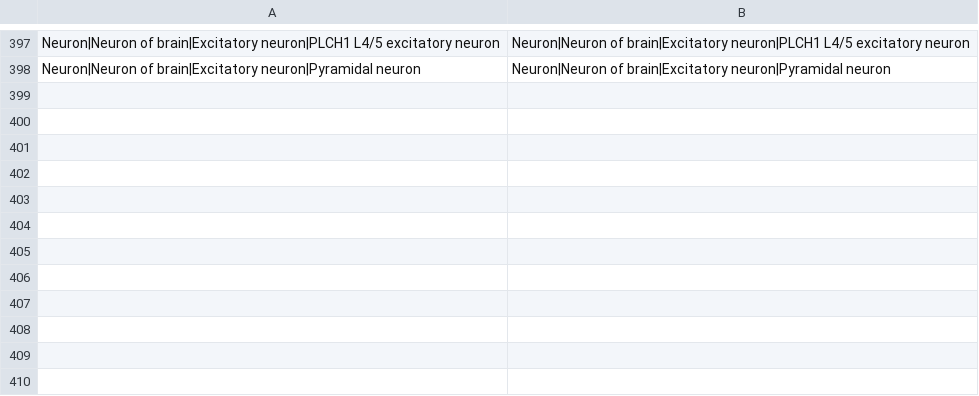
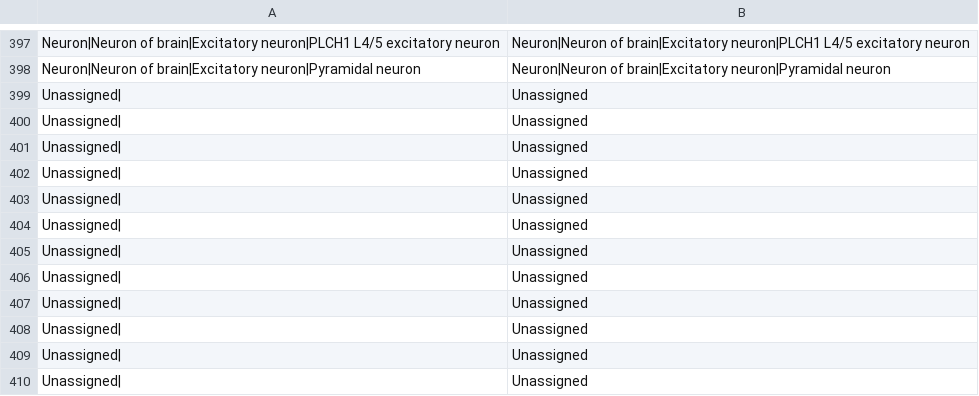
Before and after one commit to satijalab/panhumanpy, a CSV file: src/panhumanpy/_tools/v1/postprocessing/panhuman_annotate_fine.csv, drawn as a sheet; only a part is shown, gaps mark what is left out.

Commit message:
Mapped unassigned to itself at medium, fine for v1 to avoid None type

```diff
--- a/src/panhumanpy/_tools/v1/postprocessing/panhuman_annotate_fine.csv
+++ b/src/panhumanpy/_tools/v1/postprocessing/panhuman_annotate_fine.csv
@@ -398 +398,13 @@ Neuron|Neuron of brain|Excitatory neuron|PLCH1 L4/5 excitatory neuron,Neuron|Neu
 Neuron|Neuron of brain|Excitatory neuron|Pyramidal neuron,Neuron|Neuron of brain|Excitatory neuron|Pyramidal neuron
+Unassigned|,Unassigned
+Unassigned|,Unassigned
+Unassigned|,Unassigned
+Unassigned|,Unassigned
+Unassigned|,Unassigned
+Unassigned|,Unassigned
+Unassigned|,Unassigned
+Unassigned|,Unassigned
+Unassigned|,Unassigned
+Unassigned|,Unassigned
+Unassigned|,Unassigned
+Unassigned|,Unassigned
```
Also changed, not shown: src/panhumanpy/_tools/v1/postprocessing/panhuman_annotate_medium.csv.
